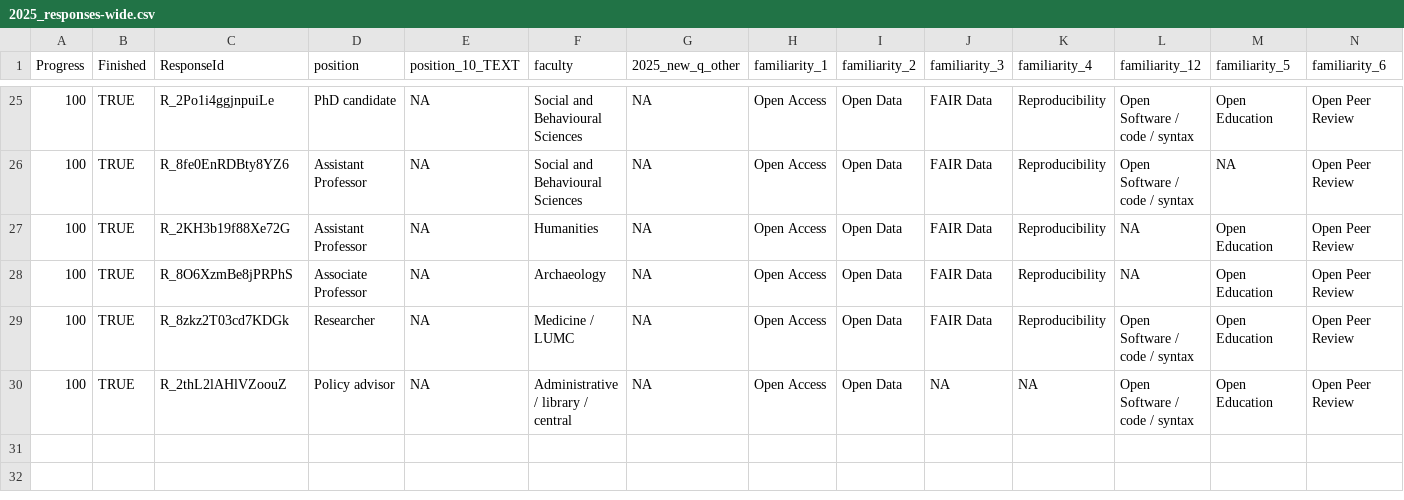
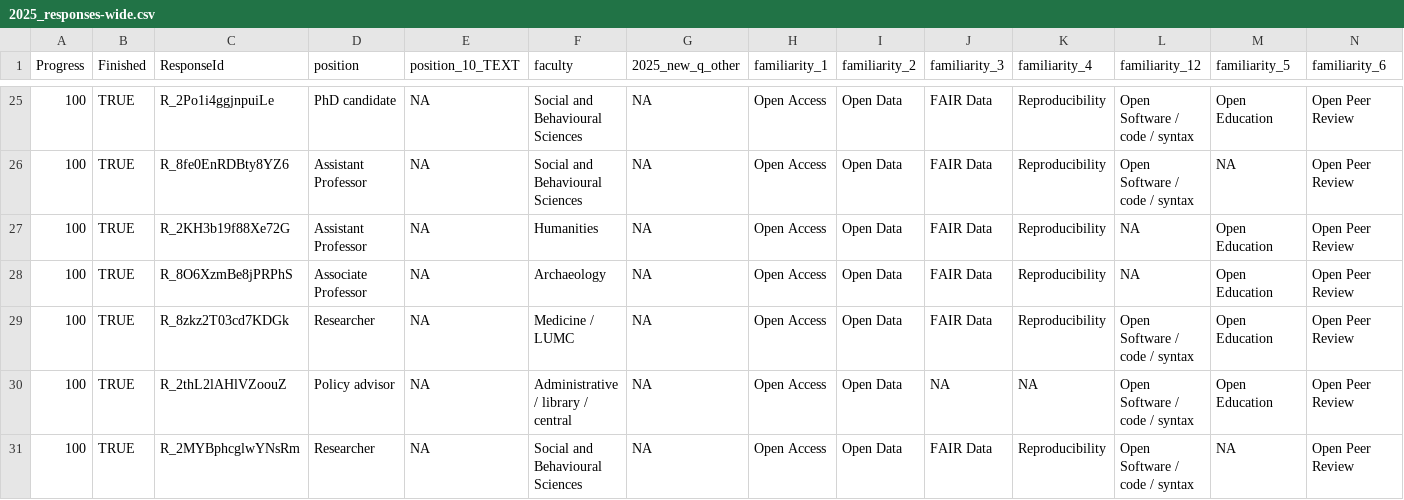
Before and after one commit to bbartholdy/os-survey-unileiden, a CSV file: data/2025_responses-wide.csv, drawn as a sheet; only a part is shown, gaps mark what is left out; rows hold the shown columns only; the diff names each change by its address in the sheet, - before the commit and + after, or states it on an @@ line.

Commit message:
update responses

```diff
--- a/data/2025_responses-wide.csv
+++ b/data/2025_responses-wide.csv
+row 31: 100 | TRUE | R_2MYBphcglwYNsRm | Researcher | NA | Social and Behavioural Sciences | NA | Open Access | Open Data | FAIR Data | Reproducibility | Open Software / code / syntax | NA | Open Peer Review
```
